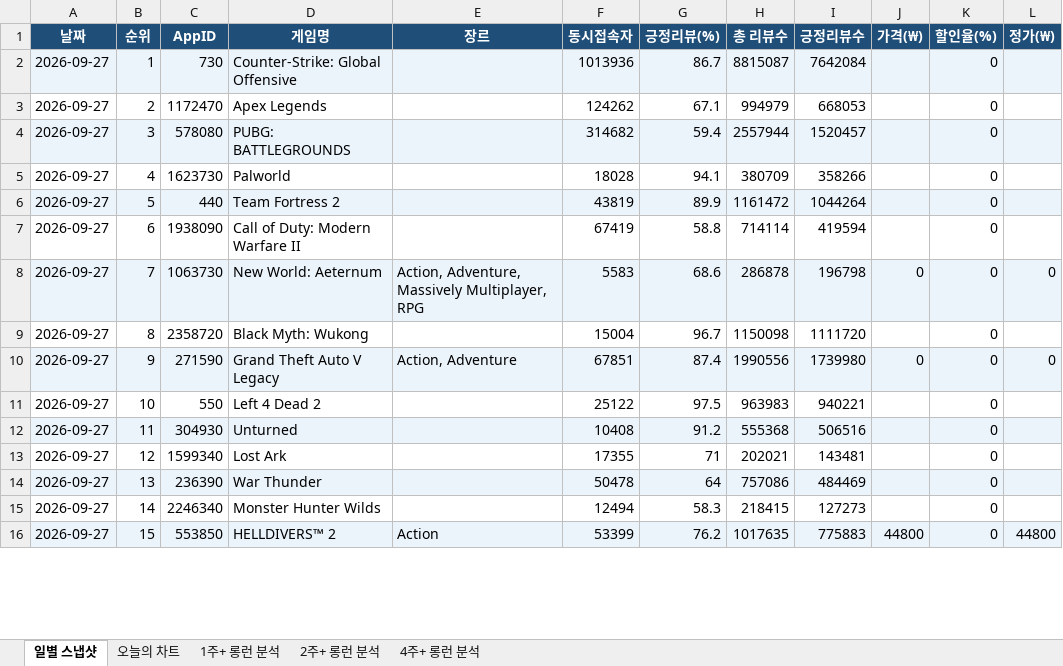
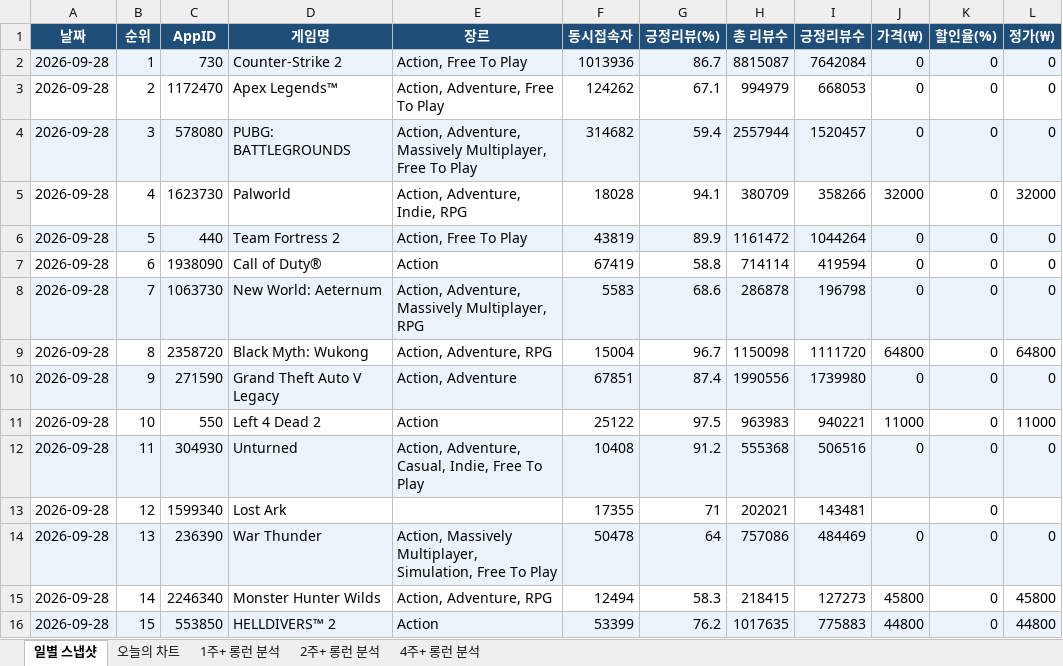
Before and after one commit to ahroyun/steam-tracker, an Excel workbook: steam_chart_tracker.xlsx, sheet 일별 스냅샷, drawn as a sheet; only a part is shown; values as stored, in another font and other column widths than the file's, no borders; the diff covers the shown part only; the diff names each change by its address in the sheet, - before the commit and + after, or states it on an @@ line.

```diff
--- a/steam_chart_tracker.xlsx (sheet 일별 스냅샷)
+++ b/steam_chart_tracker.xlsx (sheet 일별 스냅샷)
-A2:A16 (날짜): 2026-09-27
+A2:A16 (날짜): 2026-09-28
-D2 (게임명): Counter-Strike: Global Offensive
+D2 (게임명): Counter-Strike 2
-E2 (장르): (empty)
+E2 (장르): Action, Free To Play
-J2:J4 (가격(₩)): (empty)
+J2:J4 (가격(₩)): 0
-L2:L4 (정가(₩)): (empty)
+L2:L4 (정가(₩)): 0
-D3 (게임명): Apex Legends
+D3 (게임명): Apex Legends™
-E3 (장르): (empty)
+E3 (장르): Action, Adventure, Free To Play
-E4 (장르): (empty)
+E4 (장르): Action, Adventure, Massively Multiplayer, Free To Play
-E5 (장르): (empty)
+E5 (장르): Action, Adventure, Indie, RPG
-J5 (가격(₩)): (empty)
+J5 (가격(₩)): 32000
-L5 (정가(₩)): (empty)
+L5 (정가(₩)): 32000
-E6 (장르): (empty)
+E6 (장르): Action, Free To Play
-J6:J7 (가격(₩)): (empty)
+J6:J7 (가격(₩)): 0
-L6:L7 (정가(₩)): (empty)
+L6:L7 (정가(₩)): 0
-D7 (게임명): Call of Duty: Modern Warfare II
+D7 (게임명): Call of Duty®
-E7 (장르): (empty)
+E7 (장르): Action
-E9 (장르): (empty)
+E9 (장르): Action, Adventure, RPG
-J9 (가격(₩)): (empty)
+J9 (가격(₩)): 64800
-L9 (정가(₩)): (empty)
+L9 (정가(₩)): 64800
-E11 (장르): (empty)
+E11 (장르): Action
-J11 (가격(₩)): (empty)
+J11 (가격(₩)): 11000
-L11 (정가(₩)): (empty)
+L11 (정가(₩)): 11000
-E12 (장르): (empty)
+E12 (장르): Action, Adventure, Casual, Indie, Free To Play
-J12 (가격(₩)): (empty)
+J12 (가격(₩)): 0
-L12 (정가(₩)): (empty)
+L12 (정가(₩)): 0
-E14 (장르): (empty)
+E14 (장르): Action, Massively Multiplayer, Simulation, Free To Play
-J14 (가격(₩)): (empty)
+J14 (가격(₩)): 0
-L14 (정가(₩)): (empty)
+L14 (정가(₩)): 0
-E15 (장르): (empty)
+E15 (장르): Action, Adventure, RPG
-J15 (가격(₩)): (empty)
+J15 (가격(₩)): 45800
-L15 (정가(₩)): (empty)
+L15 (정가(₩)): 45800
```
Also changed, not shown: 306 edited cells elsewhere in this sheet, sheet 오늘의 차트, sheet 1주+ 롱런 분석, sheet 2주+ 롱런 분석, sheet 4주+ 롱런 분석, 1 other file.
